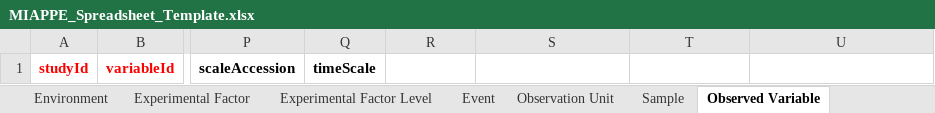
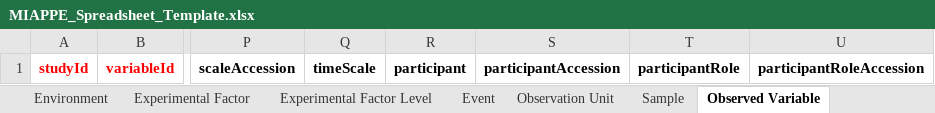
Before and after one commit to Rothamsted-Ecoinformatics/MIAPPE, an Excel workbook: Templates/MIAPPE_Spreadsheet_Template.xlsx, sheet Observed Variable, drawn as a sheet; only a part is shown, gaps mark what is left out; values as stored, in another font and other column widths than the file's, no borders; table styles not drawn; the diff names each change by its address in the sheet, - before the commit and + after, or states it on an @@ line.

Commit message:
Added new participant fields to observed variable
The participant and participantRole (with accompanying accession fields are designed to capture biological, chemical or other entities that are central to interpretation of a variable but not full captured in the trait, for example, it allows a disease trait variable to capture the pathoogen and its role with respect to the entity (e.g. pathogen of)

```diff
--- a/Templates/MIAPPE_Spreadsheet_Template.xlsx (sheet Observed Variable)
+++ b/Templates/MIAPPE_Spreadsheet_Template.xlsx (sheet Observed Variable)
-R1: (empty)
+R1: participant
-S1: (empty)
+S1: participantAccession
-T1: (empty)
+T1: participantRole
-U1: (empty)
+U1: participantRoleAccession
```
